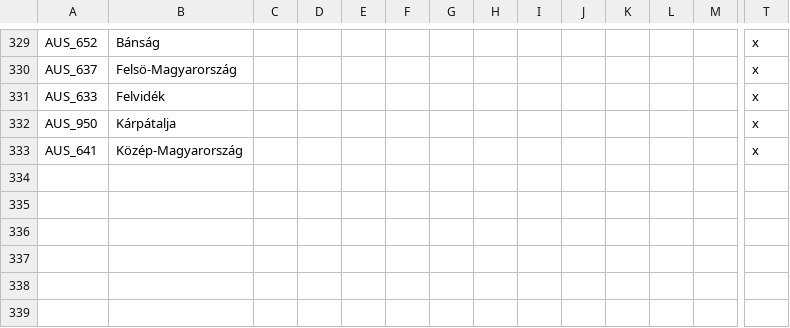
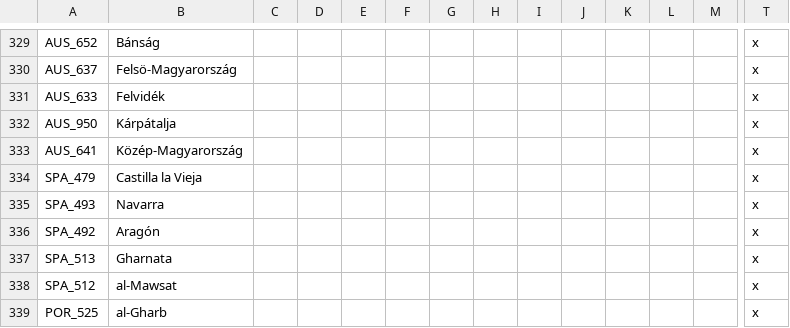
Before and after one commit to FeelsAtlasMan/Harald-s-Triumph, a CSV file: [WIP]/localisation/0000_HT_states.csv, drawn as a sheet; only a part is shown, gaps mark what is left out; rows hold the shown columns only; the diff names each change by its address in the sheet, - before the commit and + after, or states it on an @@ line.

```diff
--- a/[WIP]/localisation/0000_HT_states.csv
+++ b/[WIP]/localisation/0000_HT_states.csv
+row 334: SPA_479 | Castilla la Vieja |  |  |  |  |  |  |  |  |  |  |  | x
+row 335: SPA_493 | Navarra |  |  |  |  |  |  |  |  |  |  |  | x
+row 336: SPA_492 | Aragón |  |  |  |  |  |  |  |  |  |  |  | x
+row 337: SPA_513 | Gharnata |  |  |  |  |  |  |  |  |  |  |  | x
+row 338: SPA_512 | al-Mawsat |  |  |  |  |  |  |  |  |  |  |  | x
+row 339: POR_525 | al-Gharb |  |  |  |  |  |  |  |  |  |  |  | x
```
Also changed, not shown: [WIP]/localisation/0000_HT_Cultures.csv, [WIP]/localisation/0000_HT_Nations.csv, 49 other files.
